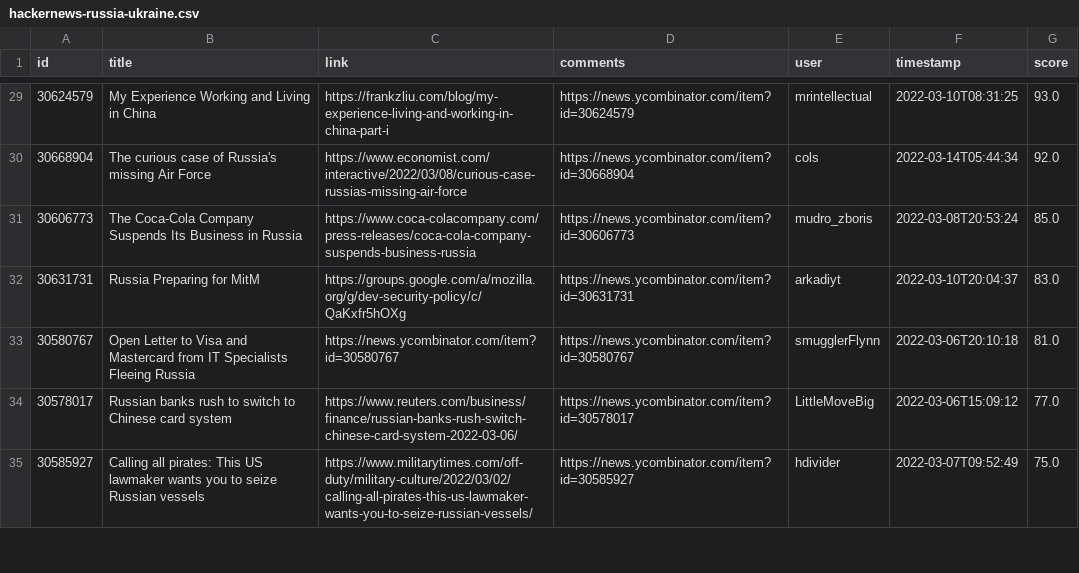
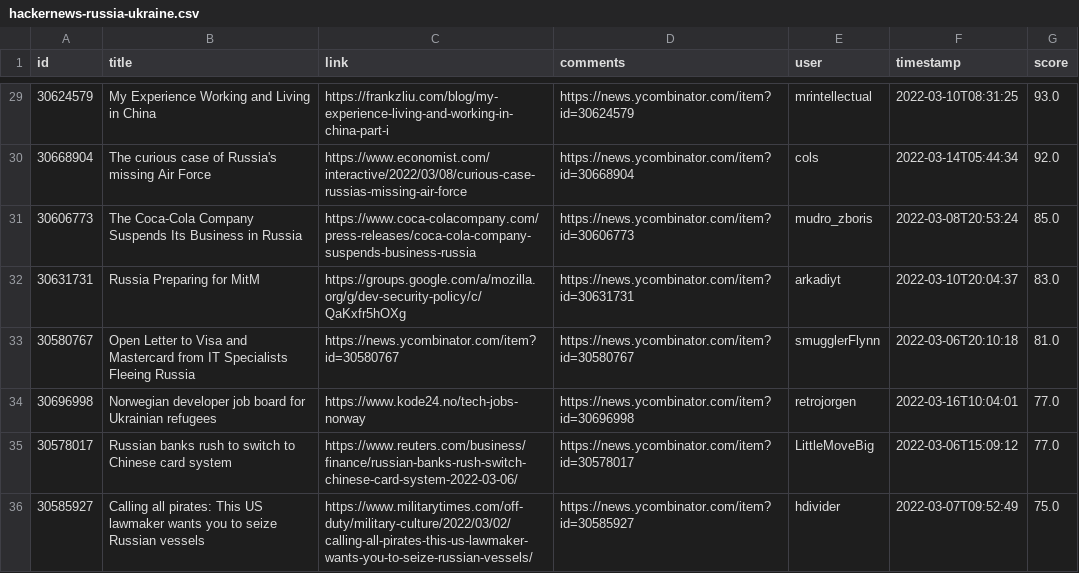
Before and after one commit to z3c0/oghma-infinium, a CSV file: global/hackernews-russia-ukraine.csv, drawn as a sheet; only a part is shown, gaps mark what is left out; the diff covers the shown part only.

```diff
--- a/global/hackernews-russia-ukraine.csv
+++ b/global/hackernews-russia-ukraine.csv
@@ -33,2 +33,3 @@ id,title,link,comments,user,timestamp,score
 30580767,Open Letter to Visa and Mastercard from IT Specialists Fleeing Russia,https://news.ycombinator.com/item?id=30580767,https://news.ycombinator.com/item?id=30580767,smugglerFlynn,2022-03-06T20:10:18,81.0
+30696998,Norwegian developer job board for Ukrainian refugees,https://www.kode24.no/tech-jobs-norway,https://news.ycombinator.com/item?id=30696998,retrojorgen,2022-03-16T10:04:01,77.0
 30578017,Russian banks rush to switch to Chinese card system,https://www.reuters.com/business/finance/russian-banks-rush-switch-chinese-card-system-2022-03-06/,https://news.ycombinator.com/item?id=30578017,LittleMoveBig,2022-03-06T15:09:12,77.0
```
Also changed, not shown: 6 removed rows and 1 moved row elsewhere in this file, 3 other files.
